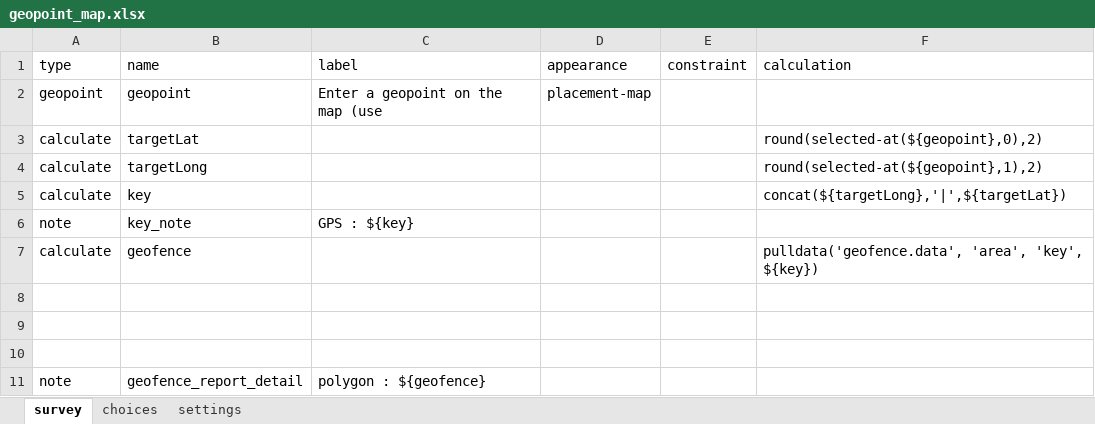
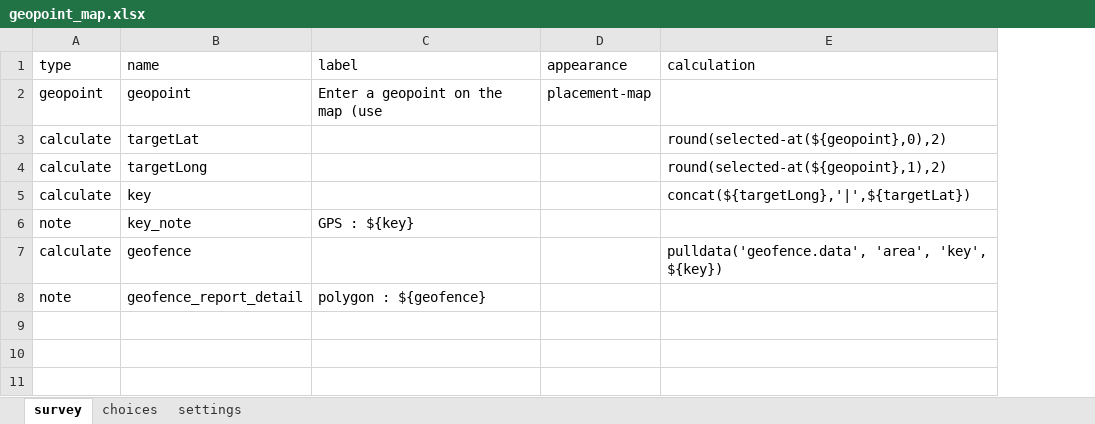
Before and after one commit to chrissyhroberts/ODK_Geofencing, an Excel workbook: geopoint_map.xlsx, sheet survey, drawn as a sheet; values as stored, in another font and other column widths than the file's, no cell formats; the diff names each change by its address in the sheet, - before the commit and + after, or states it on an @@ line.

```diff
--- a/geopoint_map.xlsx (sheet survey)
+++ b/geopoint_map.xlsx (sheet survey)
-column E (constraint), empty
-row 8: (empty)
-row 9: (empty)
-row 10: (empty)
```
Also changed, not shown: cell formats, 2 other files.
